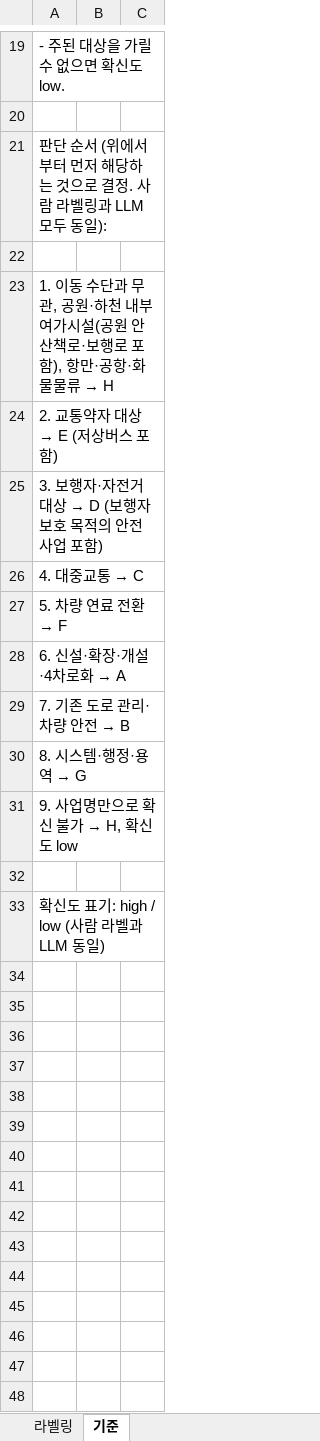
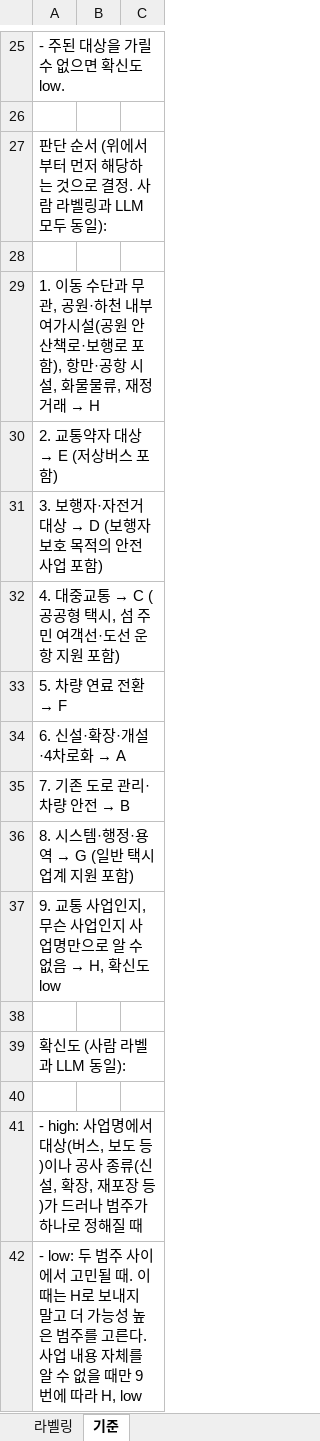
Before and after one commit to rudgns328/transport-budget-audit, an Excel workbook: data/labels/label_template.xlsx, sheet 기준, drawn as a sheet; only a part is shown, gaps mark what is left out; values as stored, in another font and other column widths than the file's, no borders; addresses are those after the commit; the diff covers the shown part only; the diff names each change by its address in the sheet, - before the commit and + after, or states it on an @@ line.

```diff
--- a/data/labels/label_template.xlsx (sheet 기준)
+++ b/data/labels/label_template.xlsx (sheet 기준)
@@ A29: …만·공항·화물물류 → H → …만·공항 시설, 화물물류, 재정 거래 → H @@
@@ A32: 4. 대중교통 → C → 4. 대중교통 → C (공공형 택시, 섬 주민 여객선·도선 운항 지원 포함) @@
@@ A36: 8. 시스템·행정·용역 → G → 8. 시스템·행정·용역 → G (일반 택시업계 지원 포함) @@
@@ A37: 9. 사업명만으로 확신 불가 → H, 확신도 low → 9. 교통 사업인지, 무슨 사업인지 사업명만으로 알 수 없음 → H, 확신도 low @@
-A39: 확신도 표기: high / low (사람 라벨과 LLM 동일)
+A39: 확신도 (사람 라벨과 LLM 동일):
+row 40: (empty)
+row 41: - high: 사업명에서 대상(버스, 보도 등)이나 공사 종류(신설, 확장, 재포장 등)가 드러나 범주가 하나로 정해질 때
+row 42: - low: 두 범주 사이에서 고민될 때. 이때는 H로 보내지 말고 더 가능성 높은 범주를 고른다. 사업 내용 자체를 알 수 없을 때만 9번에 따라 H, low
```
Also changed, not shown: 6 added rows and 5 edited cells elsewhere in this sheet, sheet 라벨링, 17 other files.
